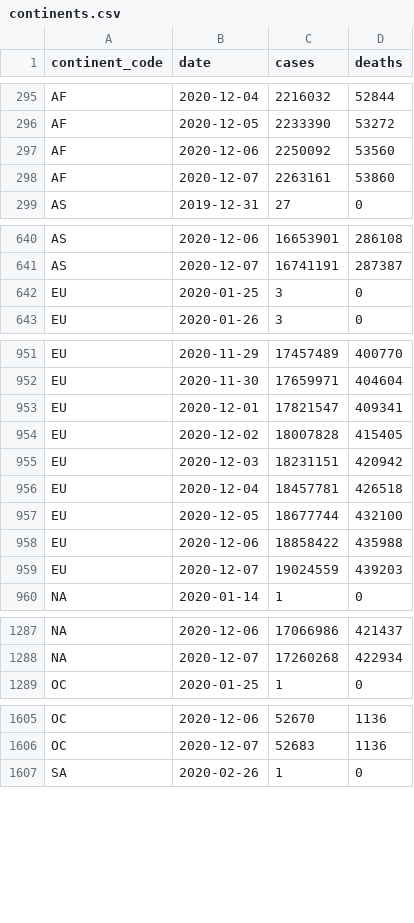
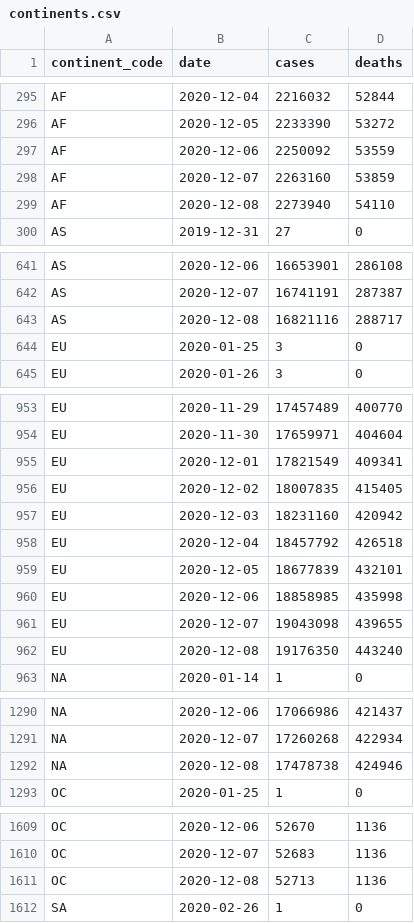
Before and after one commit to covid-open-data/xform-casecount-ecdc, a CSV file: output/continents.csv, drawn as a sheet; only a part is shown, gaps mark what is left out; the diff covers the shown part only.

```diff
--- a/output/continents.csv
+++ b/output/continents.csv
@@ -296,4 +296,5 @@ AF,2020-12-04,2216032,52844
 AF,2020-12-05,2233390,53272
-AF,2020-12-06,2250092,53560
-AF,2020-12-07,2263161,53860
+AF,2020-12-06,2250092,53559
+AF,2020-12-07,2263160,53859
+AF,2020-12-08,2273940,54110
 AS,2019-12-31,27,0
@@ -641,2 +642,3 @@ AS,2020-12-06,16653901,286108
 AS,2020-12-07,16741191,287387
+AS,2020-12-08,16821116,288717
 EU,2020-01-25,3,0
@@ -952,9 +954,10 @@ EU,2020-11-29,17457489,400770
 EU,2020-11-30,17659971,404604
-EU,2020-12-01,17821547,409341
-EU,2020-12-02,18007828,415405
-EU,2020-12-03,18231151,420942
-EU,2020-12-04,18457781,426518
-EU,2020-12-05,18677744,432100
-EU,2020-12-06,18858422,435988
-EU,2020-12-07,19024559,439203
+EU,2020-12-01,17821549,409341
+EU,2020-12-02,18007835,415405
+EU,2020-12-03,18231160,420942
+EU,2020-12-04,18457792,426518
+EU,2020-12-05,18677839,432101
+EU,2020-12-06,18858985,435998
+EU,2020-12-07,19043098,439655
+EU,2020-12-08,19176350,443240
 "NA",2020-01-14,1,0
@@ -1288,2 +1291,3 @@ EU,2020-12-07,19024559,439203
 "NA",2020-12-07,17260268,422934
+"NA",2020-12-08,17478738,424946
 OC,2020-01-25,1,0
@@ -1606,2 +1610,3 @@ OC,2020-12-06,52670,1136
 OC,2020-12-07,52683,1136
+OC,2020-12-08,52713,1136
 SA,2020-02-26,1,0
```
Also changed, not shown: 1 added row elsewhere in this file, output/global.csv, output/who_regions.csv, 1 other file.
